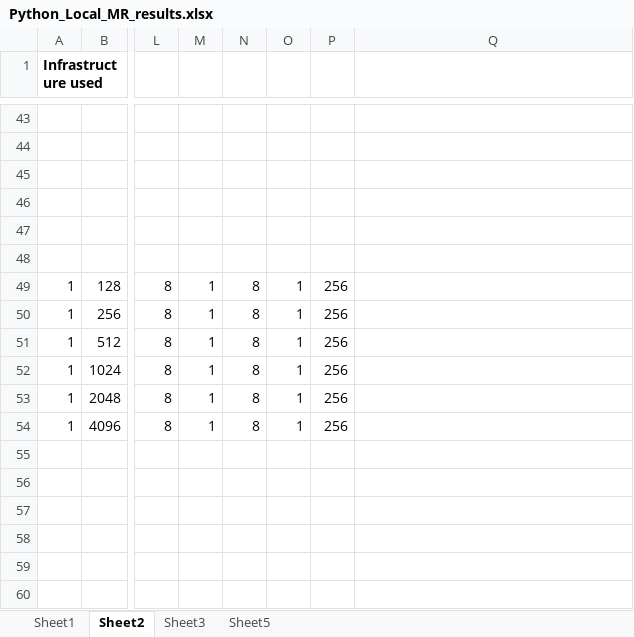
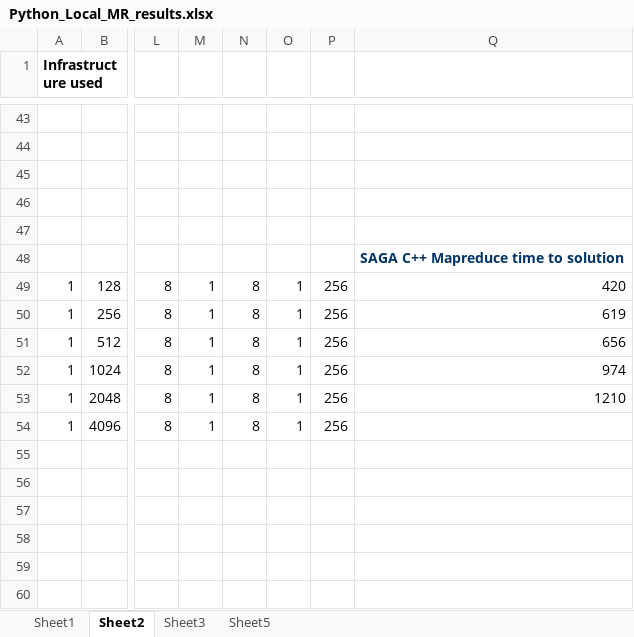
Before and after one commit to saga-project/saga-cpp-legacy-projects, an Excel workbook: applications/MapReduce/branches/MapReduce_Python/results/Python_Local_MR_results.xlsx, sheet Sheet2, drawn as a sheet; only a part is shown, gaps mark what is left out; values as stored, in another font and other column widths than the file's, no borders; charts and pictures not drawn; the diff names each change by its address in the sheet, - before the commit and + after, or states it on an @@ line.

Commit message:
Included SAGA C++ MR results..
git-svn-id: file://localhost/tmp/svn2git/svn@4054 defb5e50-622e-49ec-a68e-d72c7db87b45

```diff
--- a/applications/MapReduce/branches/MapReduce_Python/results/Python_Local_MR_results.xlsx (sheet Sheet2)
+++ b/applications/MapReduce/branches/MapReduce_Python/results/Python_Local_MR_results.xlsx (sheet Sheet2)
-Q48: (empty)
+Q48: SAGA C++ Mapreduce time to solution
-Q49: (empty)
+Q49: 420
-Q50: (empty)
+Q50: 619
-Q51: (empty)
+Q51: 656
-Q52: (empty)
+Q52: 974
-Q53: (empty)
+Q53: 1210
```
Also changed, not shown: charts or pictures.
